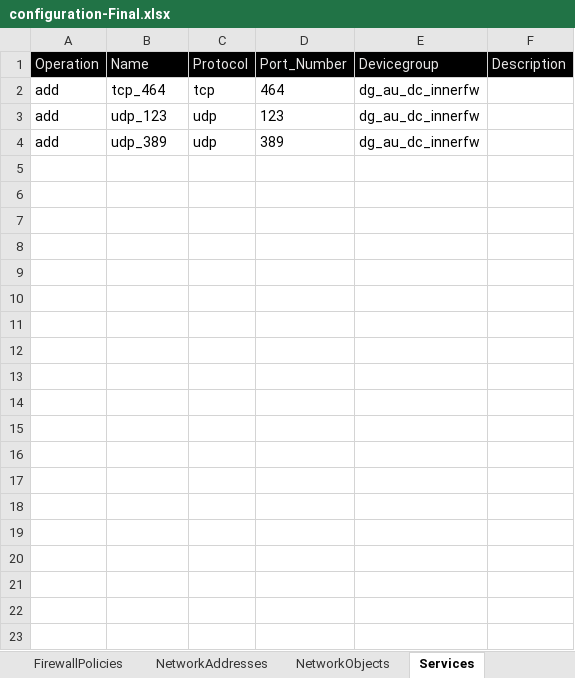
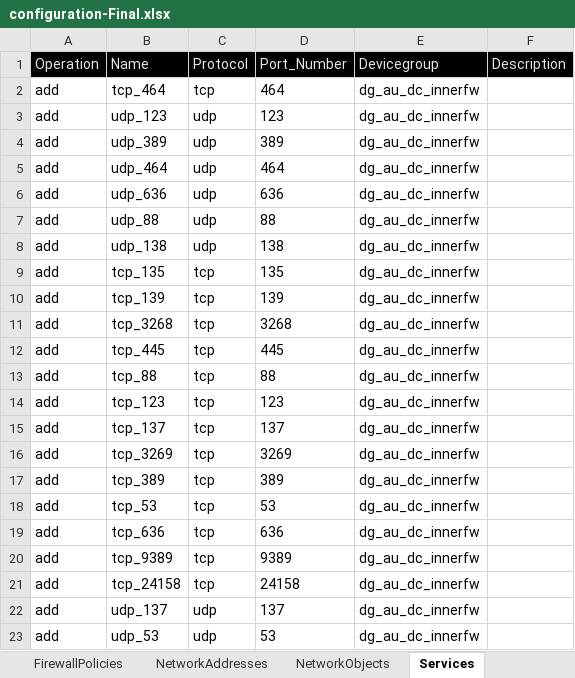
Before and after one commit to kevinhuy/panorama, an Excel workbook: variables/configuration-Final.xlsx, sheet Services, drawn as a sheet; only a part is shown; values as stored, in another font and other column widths than the file's, no borders; the diff covers the shown part only; the diff names each change by its address in the sheet, - before the commit and + after, or states it on an @@ line.

```diff
--- a/variables/configuration-Final.xlsx (sheet Services)
+++ b/variables/configuration-Final.xlsx (sheet Services)
+row 5: add | udp_464 | udp | 464 | dg_au_dc_innerfw
+row 6: add | udp_636 | udp | 636 | dg_au_dc_innerfw
+row 7: add | udp_88 | udp | 88 | dg_au_dc_innerfw
+row 8: add | udp_138 | udp | 138 | dg_au_dc_innerfw
+row 9: add | tcp_135 | tcp | 135 | dg_au_dc_innerfw
+row 10: add | tcp_139 | tcp | 139 | dg_au_dc_innerfw
+row 11: add | tcp_3268 | tcp | 3268 | dg_au_dc_innerfw
+row 12: add | tcp_445 | tcp | 445 | dg_au_dc_innerfw
+row 13: add | tcp_88 | tcp | 88 | dg_au_dc_innerfw
+row 14: add | tcp_123 | tcp | 123 | dg_au_dc_innerfw
+row 15: add | tcp_137 | tcp | 137 | dg_au_dc_innerfw
+row 16: add | tcp_3269 | tcp | 3269 | dg_au_dc_innerfw
+row 17: add | tcp_389 | tcp | 389 | dg_au_dc_innerfw
+row 18: add | tcp_53 | tcp | 53 | dg_au_dc_innerfw
+row 19: add | tcp_636 | tcp | 636 | dg_au_dc_innerfw
+row 20: add | tcp_9389 | tcp | 9389 | dg_au_dc_innerfw
+row 21: add | tcp_24158 | tcp | 24158 | dg_au_dc_innerfw
+row 22: add | udp_137 | udp | 137 | dg_au_dc_innerfw
+row 23: add | udp_53 | udp | 53 | dg_au_dc_innerfw
```
Also changed, not shown: 73 added rows elsewhere in this sheet, sheet FirewallPolicies, sheet NetworkAddresses, sheet ServiceGroups, sheet NetworkObjects, 12 other files.
